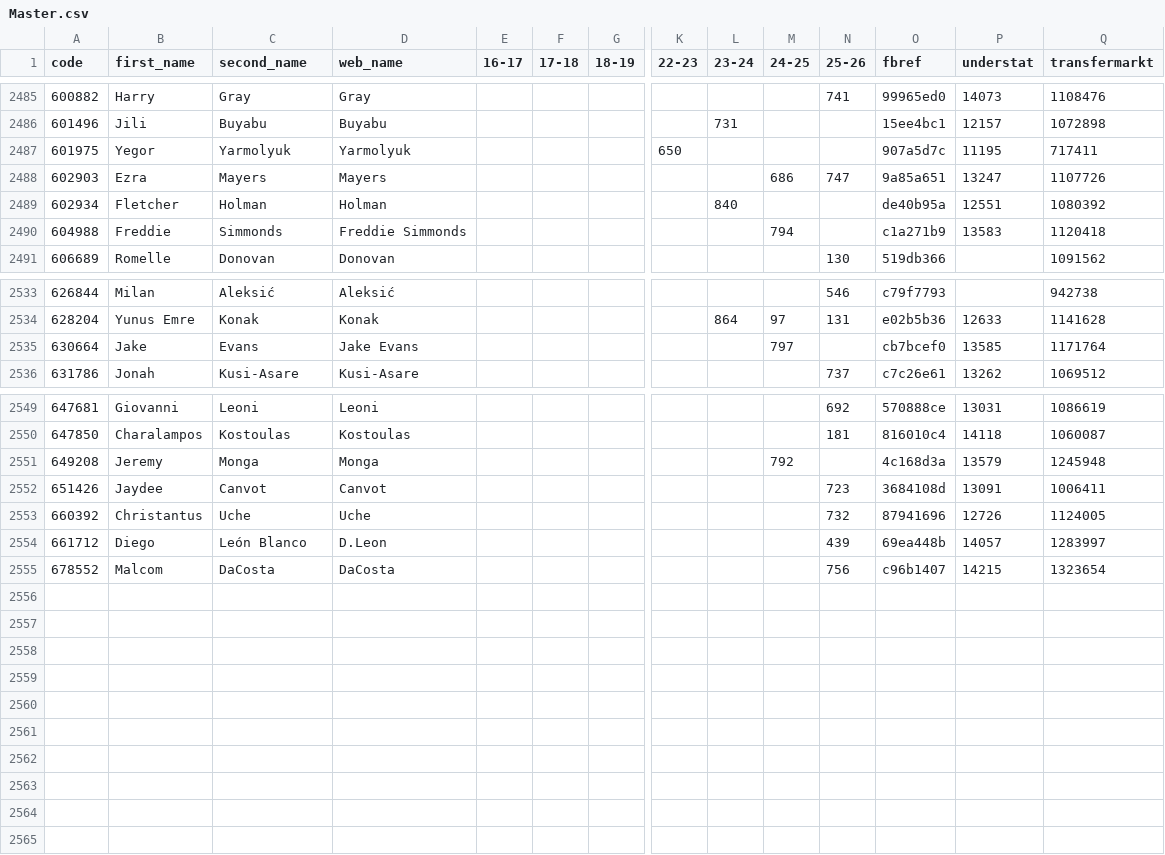
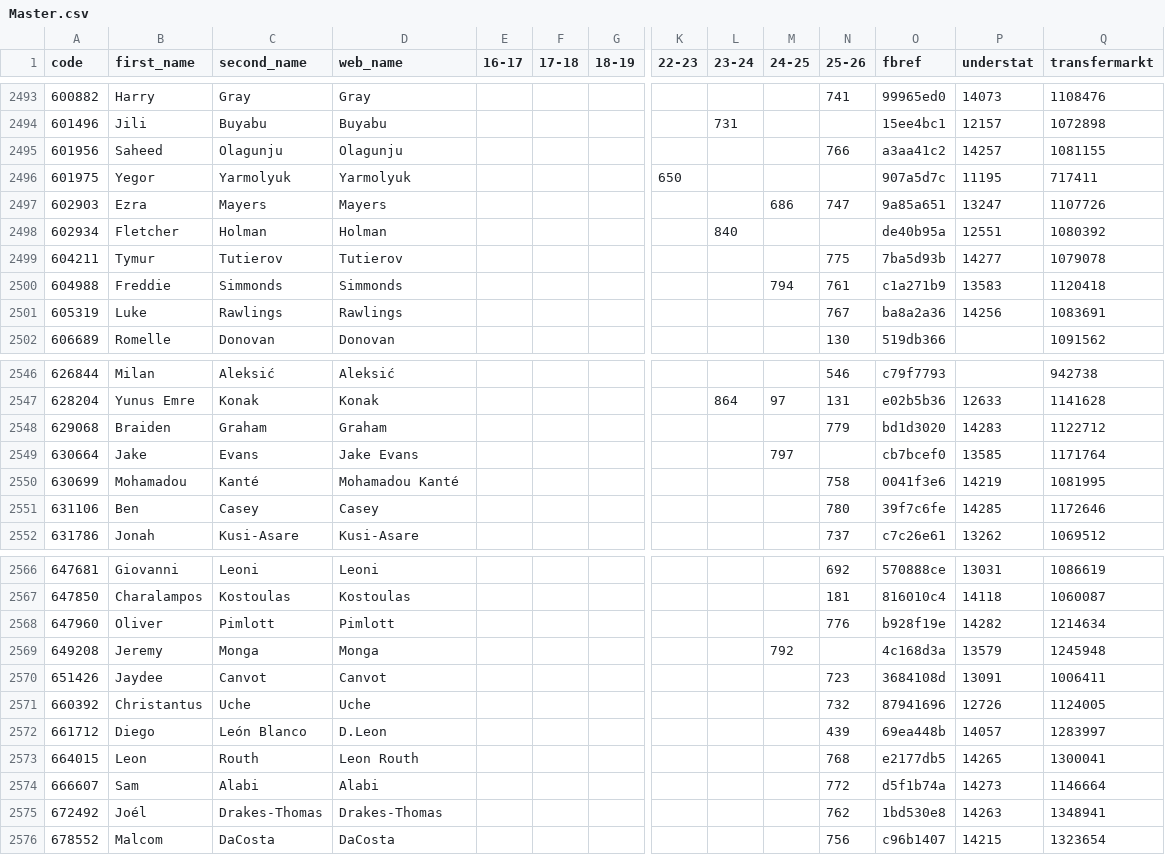
Before and after one commit to ChrisMusson/FPL-ID-Map, a CSV file: Master.csv, drawn as a sheet; only a part is shown, gaps mark what is left out; addresses are those after the commit; rows hold the shown columns only; the diff covers the shown part only; the diff names each change by its address in the sheet, - before the commit and + after, or states it on an @@ line.

```diff
--- a/Master.csv
+++ b/Master.csv
+row 2495: 601956 | Saheed | Olagunju | Olagunju |  |  |  |  |  |  | 766 | a3aa41c2 | 14257 | 1081155
+row 2499: 604211 | Tymur | Tutierov | Tutierov |  |  |  |  |  |  | 775 | 7ba5d93b | 14277 | 1079078
-D2500 (web_name): Freddie Simmonds
+D2500 (web_name): Simmonds
-N2500 (25-26): (empty)
+N2500 (25-26): 761
+row 2501: 605319 | Luke | Rawlings | Rawlings |  |  |  |  |  |  | 767 | ba8a2a36 | 14256 | 1083691
+row 2548: 629068 | Braiden | Graham | Graham |  |  |  |  |  |  | 779 | bd1d3020 | 14283 | 1122712
+row 2550: 630699 | Mohamadou | Kanté | Mohamadou Kanté |  |  |  |  |  |  | 758 | 0041f3e6 | 14219 | 1081995
+row 2551: 631106 | Ben | Casey | Casey |  |  |  |  |  |  | 780 | 39f7c6fe | 14285 | 1172646
+row 2568: 647960 | Oliver | Pimlott | Pimlott |  |  |  |  |  |  | 776 | b928f19e | 14282 | 1214634
+row 2573: 664015 | Leon | Routh | Leon Routh |  |  |  |  |  |  | 768 | e2177db5 | 14265 | 1300041
+row 2574: 666607 | Sam | Alabi | Alabi |  |  |  |  |  |  | 772 | d5f1b74a | 14273 | 1146664
+row 2575: 672492 | Joél | Drakes-Thomas | Drakes-Thomas |  |  |  |  |  |  | 762 | 1bd530e8 | 14263 | 1348941
```
Also changed, not shown: 11 added rows and 2 edited cells elsewhere in this file, FBRef.csv, FPL/25-26.csv, 2 other files.
